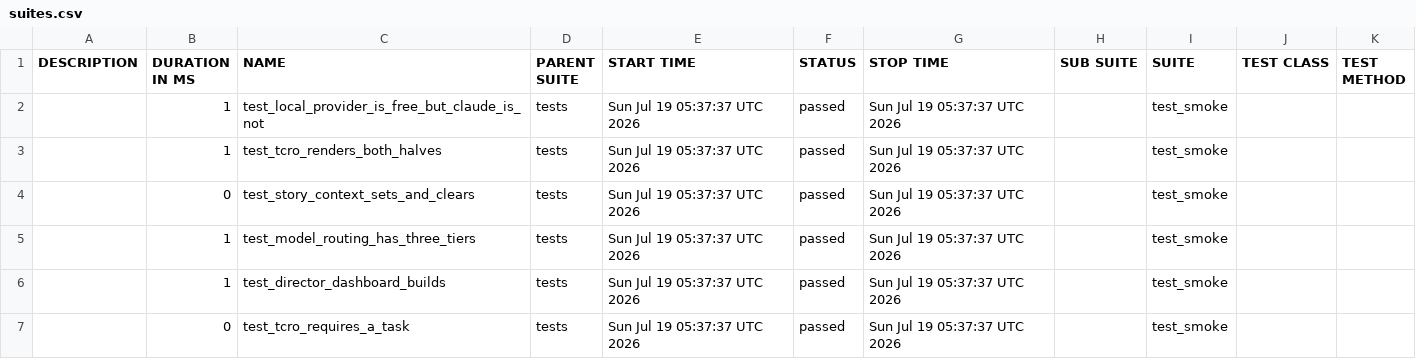
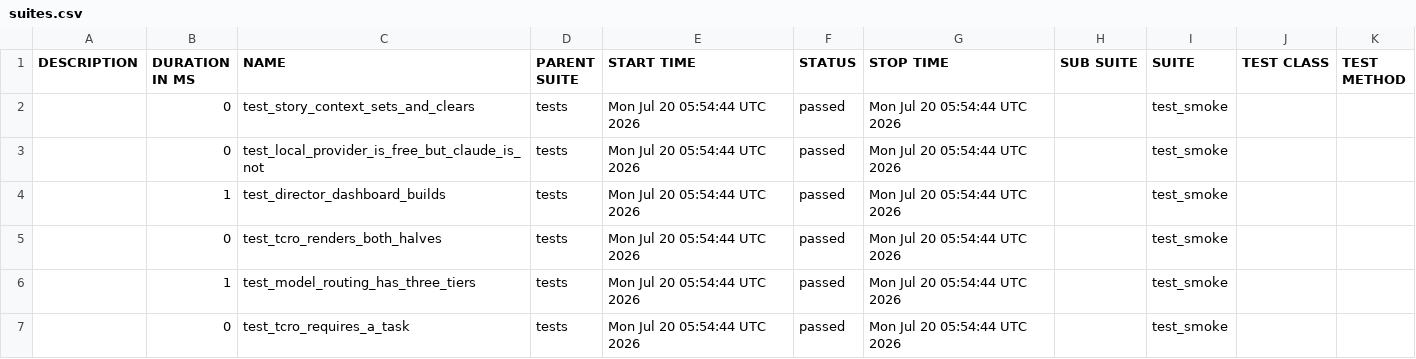
Before and after one commit to Anandraj-pro/OmniTest-AI, a CSV file: data/suites.csv, drawn as a sheet.

```diff
--- a/data/suites.csv
+++ b/data/suites.csv
@@ -1,7 +1,7 @@
 "DESCRIPTION","DURATION IN MS","NAME","PARENT SUITE","START TIME","STATUS","STOP TIME","SUB SUITE","SUITE","TEST CLASS","TEST METHOD"
-"","1","test_local_provider_is_free_but_claude_is_not","tests","Sun Jul 19 05:37:37 UTC 2026","passed","Sun Jul 19 05:37:37 UTC 2026","","test_smoke","",""
-"","1","test_tcro_renders_both_halves","tests","Sun Jul 19 05:37:37 UTC 2026","passed","Sun Jul 19 05:37:37 UTC 2026","","test_smoke","",""
-"","0","test_story_context_sets_and_clears","tests","Sun Jul 19 05:37:37 UTC 2026","passed","Sun Jul 19 05:37:37 UTC 2026","","test_smoke","",""
-"","1","test_model_routing_has_three_tiers","tests","Sun Jul 19 05:37:37 UTC 2026","passed","Sun Jul 19 05:37:37 UTC 2026","","test_smoke","",""
-"","1","test_director_dashboard_builds","tests","Sun Jul 19 05:37:37 UTC 2026","passed","Sun Jul 19 05:37:37 UTC 2026","","test_smoke","",""
-"","0","test_tcro_requires_a_task","tests","Sun Jul 19 05:37:37 UTC 2026","passed","Sun Jul 19 05:37:37 UTC 2026","","test_smoke","",""
+"","0","test_story_context_sets_and_clears","tests","Mon Jul 20 05:54:44 UTC 2026","passed","Mon Jul 20 05:54:44 UTC 2026","","test_smoke","",""
+"","0","test_local_provider_is_free_but_claude_is_not","tests","Mon Jul 20 05:54:44 UTC 2026","passed","Mon Jul 20 05:54:44 UTC 2026","","test_smoke","",""
+"","1","test_director_dashboard_builds","tests","Mon Jul 20 05:54:44 UTC 2026","passed","Mon Jul 20 05:54:44 UTC 2026","","test_smoke","",""
+"","0","test_tcro_renders_both_halves","tests","Mon Jul 20 05:54:44 UTC 2026","passed","Mon Jul 20 05:54:44 UTC 2026","","test_smoke","",""
+"","1","test_model_routing_has_three_tiers","tests","Mon Jul 20 05:54:44 UTC 2026","passed","Mon Jul 20 05:54:44 UTC 2026","","test_smoke","",""
+"","0","test_tcro_requires_a_task","tests","Mon Jul 20 05:54:44 UTC 2026","passed","Mon Jul 20 05:54:44 UTC 2026","","test_smoke","",""
```
Also changed, not shown: 32 other files.
